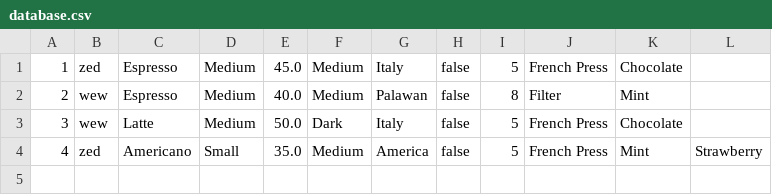
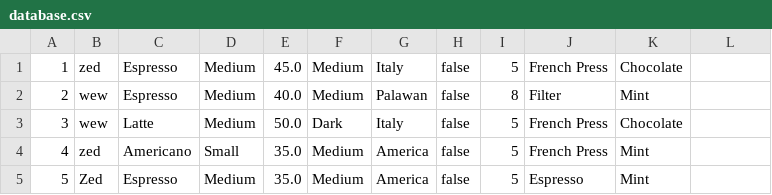
Before and after one commit to Ssedie/COMPRO2, a CSV file: exam/database.csv, drawn as a sheet.

```diff
--- a/exam/database.csv
+++ b/exam/database.csv
@@ -3,2 +3,3 @@
 3,wew,Latte,Medium,50.0,Dark,Italy,false,5,French Press,Chocolate
-4,zed,Americano,Small,35.0,Medium,America,false,5,French Press,Mint,Strawberry
+4,zed,Americano,Small,35.0,Medium,America,false,5,French Press,Mint
+5,Zed,Espresso,Medium,35.0,Medium,America,false,5,Espresso,Mint
```
Also changed, not shown: 8 other files.
